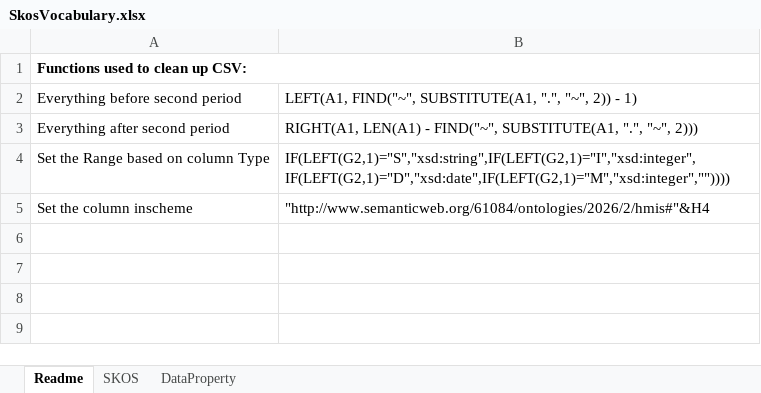
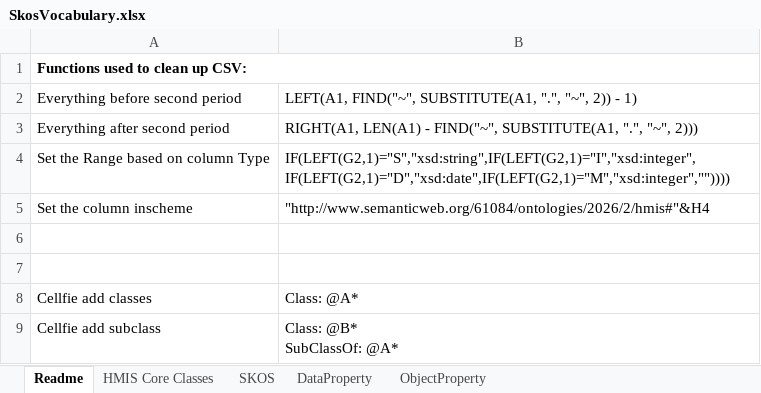
Before and after one commit to Grant-ICF/GT.Data.Exchange.and.Interoperability, an Excel workbook: ontology/ontology-codegen v2/datasource/SkosVocabulary.xlsx, sheet Readme, drawn as a sheet; values as stored, in another font and other column widths than the file's, no borders; ↵ is a line break in a cell; the diff names each change by its address in the sheet, - before the commit and + after, or states it on an @@ line.

```diff
--- a/ontology/ontology-codegen v2/datasource/SkosVocabulary.xlsx (sheet Readme)
+++ b/ontology/ontology-codegen v2/datasource/SkosVocabulary.xlsx (sheet Readme)
+sheet tab: HMIS Core Classes
+sheet tab: ObjectProperty
+row 6: (empty)
+row 7: (empty)
+row 8: Cellfie add classes | Class: @A*
+row 9: Cellfie add subclass | Class: @B* ↵ SubClassOf: @A*
```
Also changed, not shown: sheet DataProperty, sheet SKOS, 34 other files.
